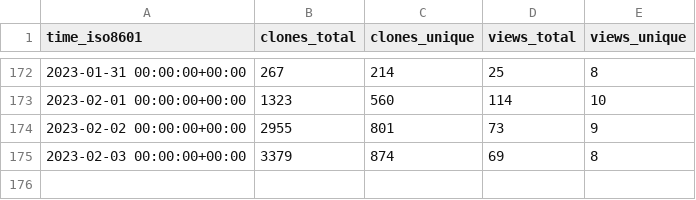
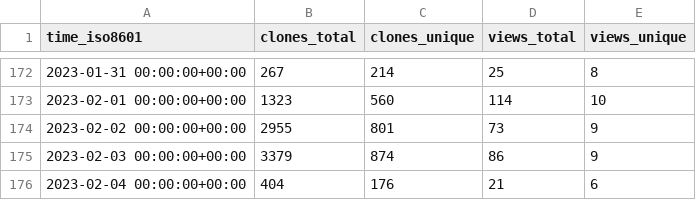
Before and after one commit to saltydk/stats, a CSV file: saltyorg/Sandbox/ghrs-data/views_clones_aggregate.csv, drawn as a sheet; only a part is shown, gaps mark what is left out.

```diff
--- a/saltyorg/Sandbox/ghrs-data/views_clones_aggregate.csv
+++ b/saltyorg/Sandbox/ghrs-data/views_clones_aggregate.csv
@@ -174,2 +174,3 @@ time_iso8601,clones_total,clones_unique,views_total,views_unique
 2023-02-02 00:00:00+00:00,2955,801,73,9
-2023-02-03 00:00:00+00:00,3379,874,69,8
+2023-02-03 00:00:00+00:00,3379,874,86,9
+2023-02-04 00:00:00+00:00,404,176,21,6
```
Also changed, not shown: 1 other file.
